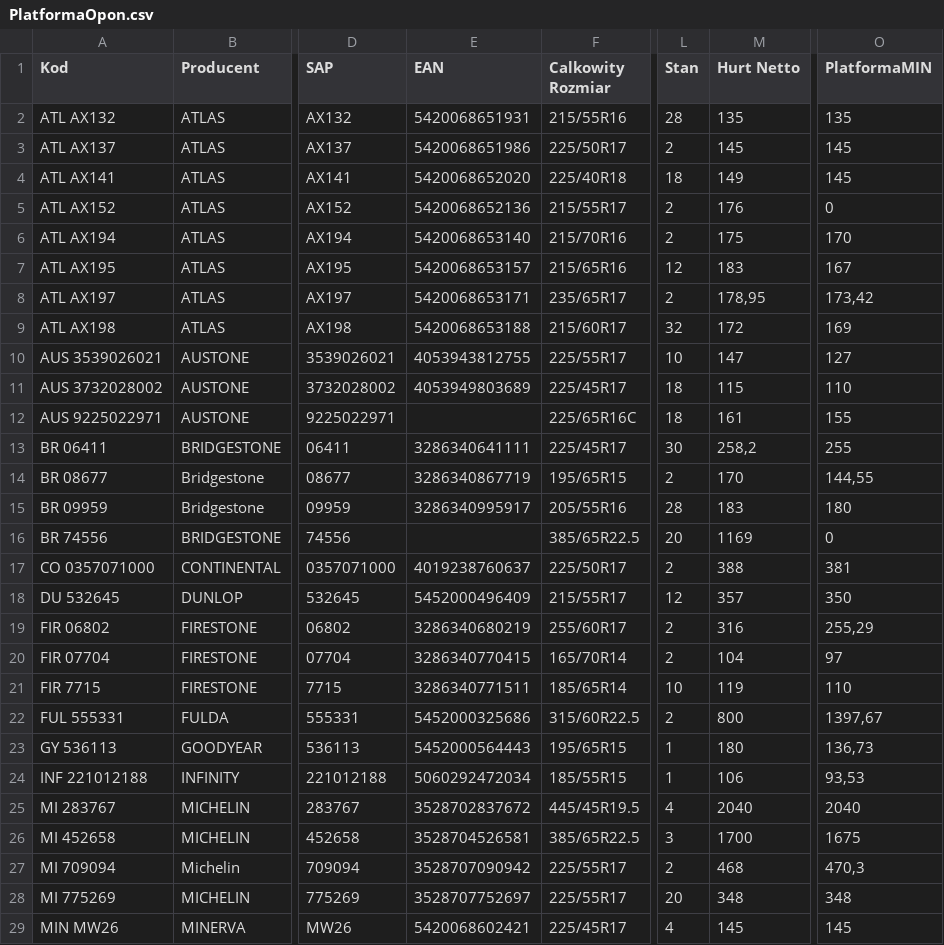
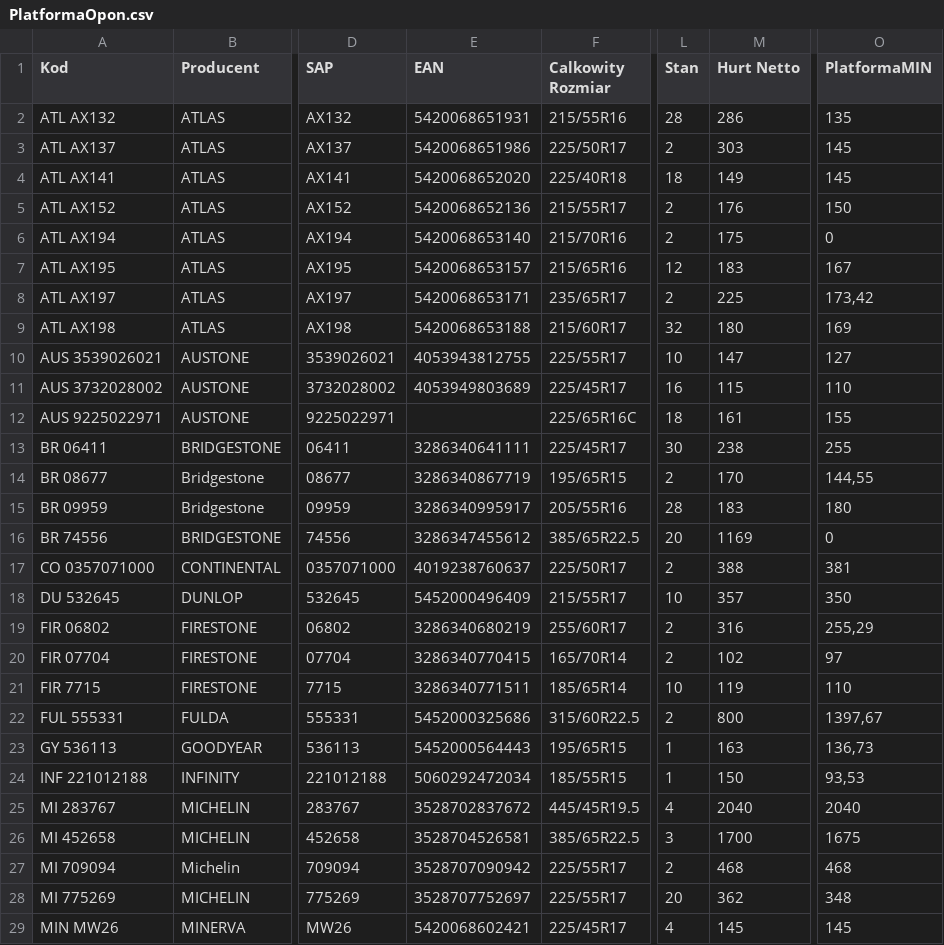
Before and after one commit to globetyre/b2b, a CSV file: PlatformaOpon.csv, drawn as a sheet; only a part is shown, gaps mark what is left out; the diff covers the shown part only; the diff names each change by its address in the sheet, - before the commit and + after, or states it on an @@ line.

```diff
--- a/PlatformaOpon.csv
+++ b/PlatformaOpon.csv
-M2 (Hurt Netto): 135
+M2 (Hurt Netto): 286
-M3 (Hurt Netto): 145
+M3 (Hurt Netto): 303
-O5 (PlatformaMIN): 0
+O5 (PlatformaMIN): 150
-O6 (PlatformaMIN): 170
+O6 (PlatformaMIN): 0
-M8 (Hurt Netto): 178,95
+M8 (Hurt Netto): 225
-M9 (Hurt Netto): 172
+M9 (Hurt Netto): 180
-L11 (Stan): 18
+L11 (Stan): 16
-M13 (Hurt Netto): 258,2
+M13 (Hurt Netto): 238
-E16 (EAN): (empty)
+E16 (EAN): 3286347455612
-L18 (Stan): 12
+L18 (Stan): 10
-M20 (Hurt Netto): 104
+M20 (Hurt Netto): 102
-M23 (Hurt Netto): 180
+M23 (Hurt Netto): 163
-M24 (Hurt Netto): 106
+M24 (Hurt Netto): 150
-O27 (PlatformaMIN): 470,3
+O27 (PlatformaMIN): 468
-M28 (Hurt Netto): 348
+M28 (Hurt Netto): 362
```
Also changed, not shown: 2 removed rows and 19 edited cells elsewhere in this file, 5 other files.
